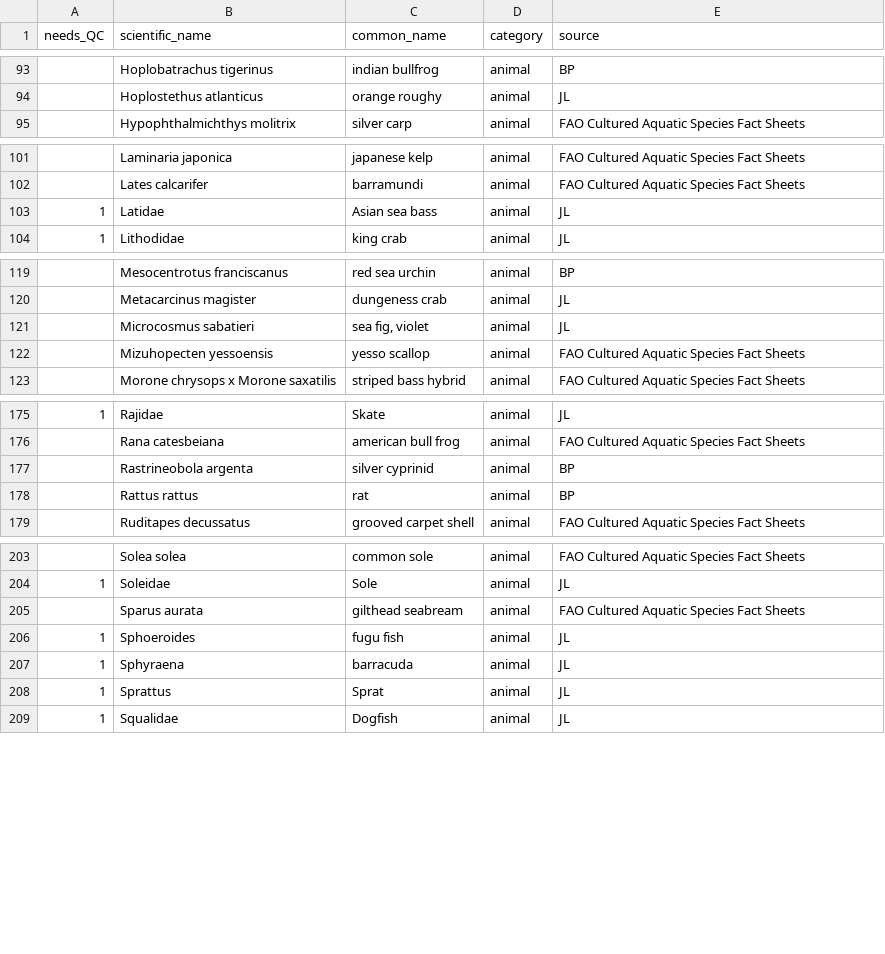
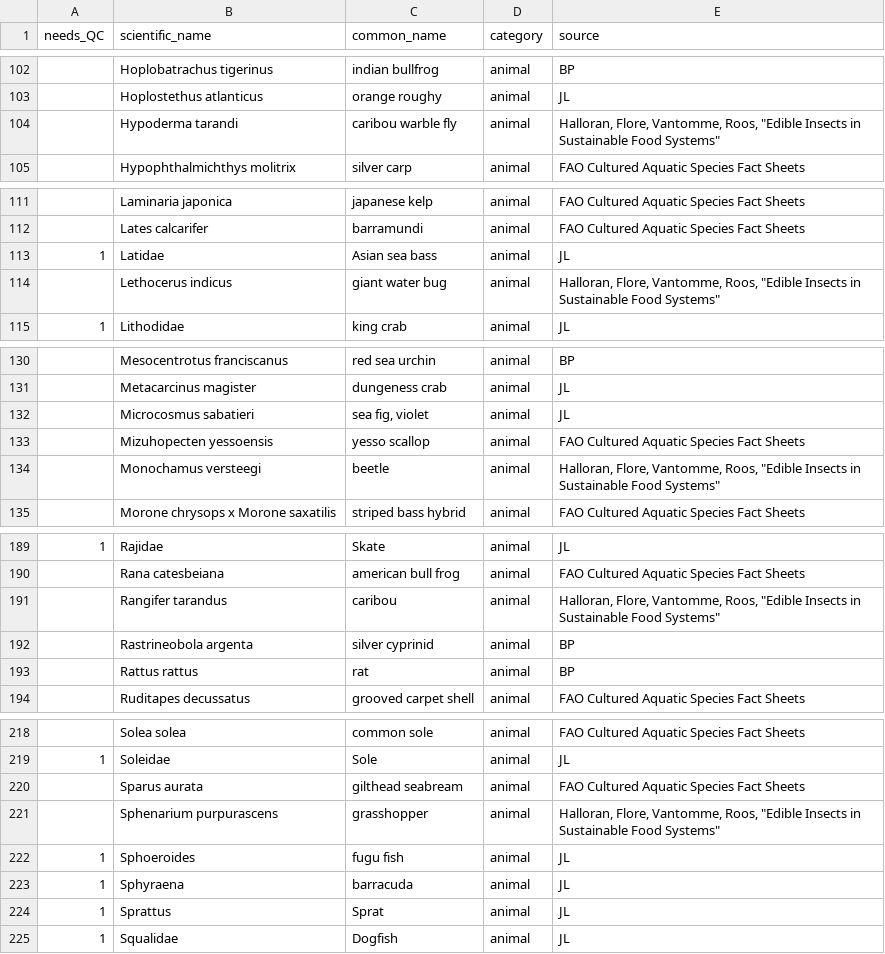
Before and after one commit to bpetrone/food-dbs, a CSV file: data/inputs/human-foods.csv, drawn as a sheet; only a part is shown, gaps mark what is left out; the diff covers the shown part only; the diff names each change by its address in the sheet, - before the commit and + after, or states it on an @@ line.

Commit message:
Edible Insects in Sustainable Food Systems

```diff
--- a/data/inputs/human-foods.csv
+++ b/data/inputs/human-foods.csv
+row 104:  | Hypoderma tarandi | caribou warble fly | animal | Halloran, Flore, Vantomme, Roos, "Edible Insects in Sustainable Food Systems"
+row 114:  | Lethocerus indicus | giant water bug | animal | Halloran, Flore, Vantomme, Roos, "Edible Insects in Sustainable Food Systems"
+row 134:  | Monochamus versteegi | beetle | animal | Halloran, Flore, Vantomme, Roos, "Edible Insects in Sustainable Food Systems"
+row 191:  | Rangifer tarandus | caribou | animal | Halloran, Flore, Vantomme, Roos, "Edible Insects in Sustainable Food Systems"
+row 221:  | Sphenarium purpurascens | grasshopper | animal | Halloran, Flore, Vantomme, Roos, "Edible Insects in Sustainable Food Systems"
```
Also changed, not shown: 15 added rows elsewhere in this file.
